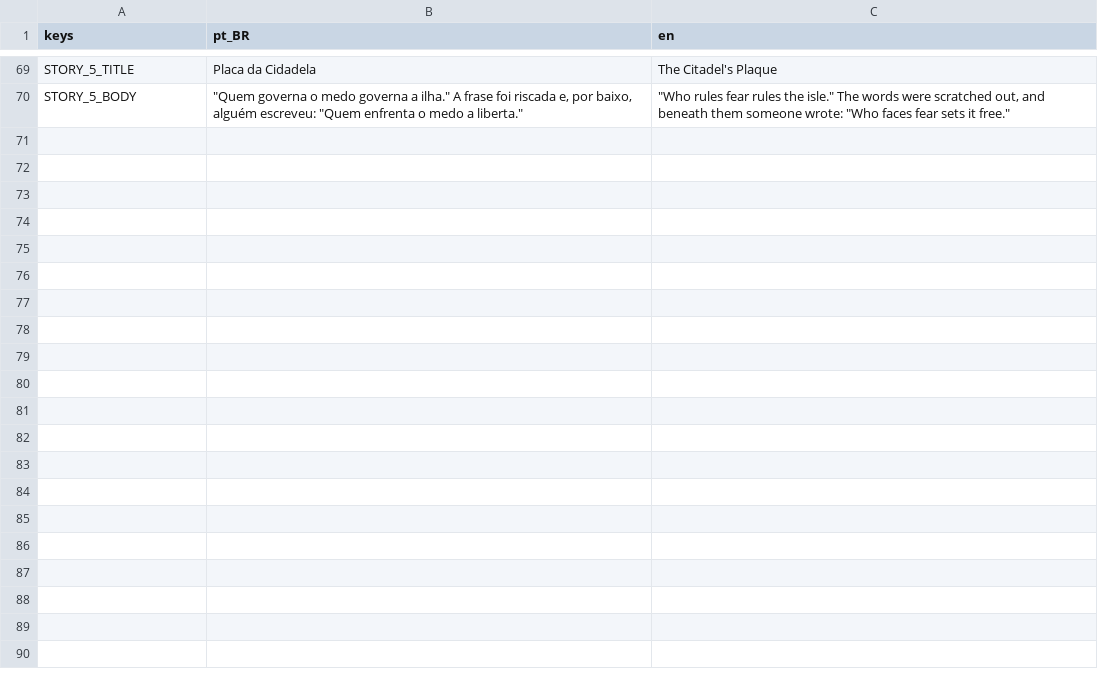
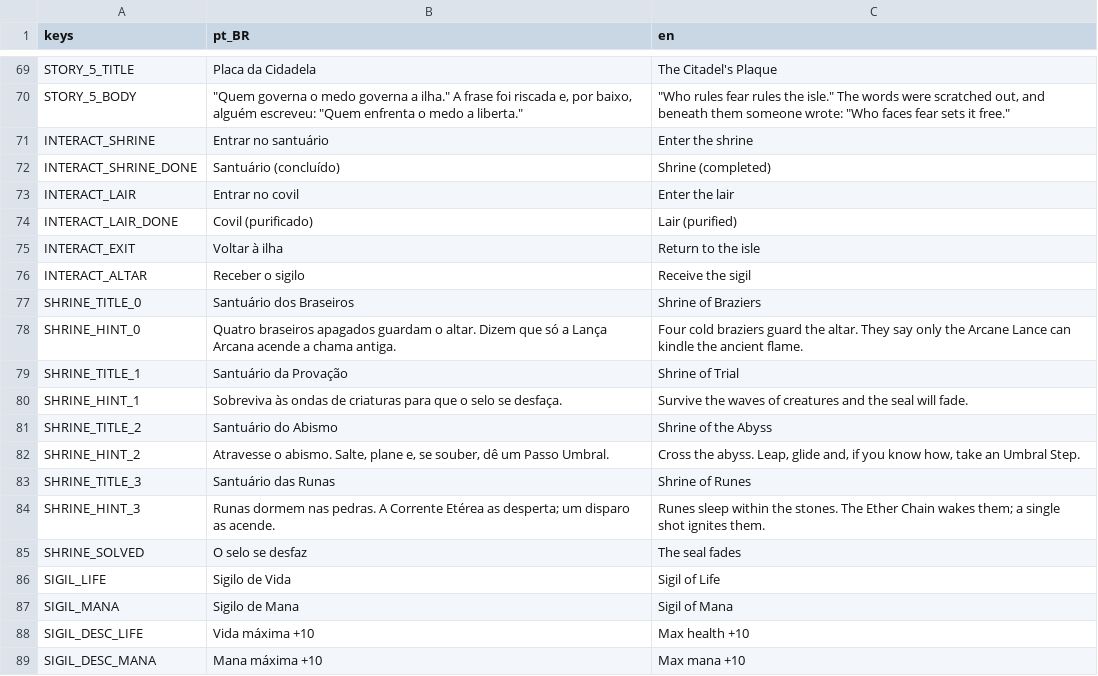
Before and after one commit to thiagoosmoraiss-star/Dark-Mage, a CSV file: data/i18n/strings.csv, drawn as a sheet; only a part is shown, gaps mark what is left out; the diff covers the shown part only; the diff names each change by its address in the sheet, - before the commit and + after, or states it on an @@ line.

```diff
--- a/data/i18n/strings.csv
+++ b/data/i18n/strings.csv
+row 71: INTERACT_SHRINE | Entrar no santuário | Enter the shrine
+row 72: INTERACT_SHRINE_DONE | Santuário (concluído) | Shrine (completed)
+row 73: INTERACT_LAIR | Entrar no covil | Enter the lair
+row 74: INTERACT_LAIR_DONE | Covil (purificado) | Lair (purified)
+row 75: INTERACT_EXIT | Voltar à ilha | Return to the isle
+row 76: INTERACT_ALTAR | Receber o sigilo | Receive the sigil
+row 77: SHRINE_TITLE_0 | Santuário dos Braseiros | Shrine of Braziers
+row 78: SHRINE_HINT_0 | Quatro braseiros apagados guardam o altar. Dizem que só a Lança Arcana acende a chama antiga. | Four cold braziers guard the altar. They say only the Arcane Lance can kindle the ancient flame.
+row 79: SHRINE_TITLE_1 | Santuário da Provação | Shrine of Trial
+row 80: SHRINE_HINT_1 | Sobreviva às ondas de criaturas para que o selo se desfaça. | Survive the waves of creatures and the seal will fade.
+row 81: SHRINE_TITLE_2 | Santuário do Abismo | Shrine of the Abyss
+row 82: SHRINE_HINT_2 | Atravesse o abismo. Salte, plane e, se souber, dê um Passo Umbral. | Cross the abyss. Leap, glide and, if you know how, take an Umbral Step.
+row 83: SHRINE_TITLE_3 | Santuário das Runas | Shrine of Runes
+row 84: SHRINE_HINT_3 | Runas dormem nas pedras. A Corrente Etérea as desperta; um disparo as acende. | Runes sleep within the stones. The Ether Chain wakes them; a single shot ignites them.
+row 85: SHRINE_SOLVED | O selo se desfaz | The seal fades
+row 86: SIGIL_LIFE | Sigilo de Vida | Sigil of Life
+row 87: SIGIL_MANA | Sigilo de Mana | Sigil of Mana
+row 88: SIGIL_DESC_LIFE | Vida máxima +10 | Max health +10
+row 89: SIGIL_DESC_MANA | Mana máxima +10 | Max mana +10
```
Also changed, not shown: 31 added rows elsewhere in this file, 58 other files.
